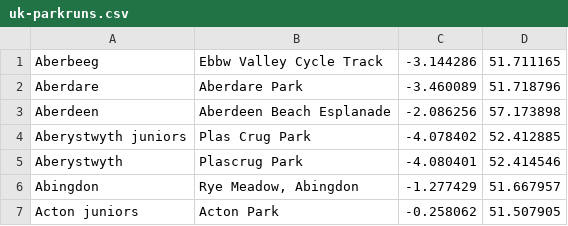
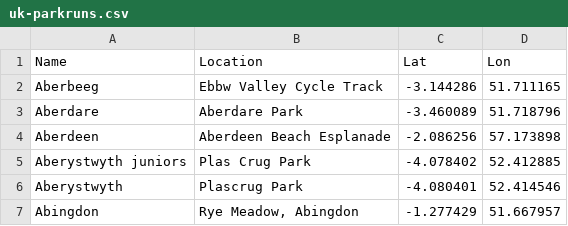
Before and after one commit to jaa46/ParkrunData, a CSV file: uk-parkruns.csv, drawn as a sheet; only a part is shown; the shorter side is filled out with more unchanged rows; the diff names each change by its address in the sheet, - before the commit and + after, or states it on an @@ line.

Commit message:
Add header

```diff
--- a/uk-parkruns.csv
+++ b/uk-parkruns.csv
+row 1: Name | Location | Lat | Lon
```
